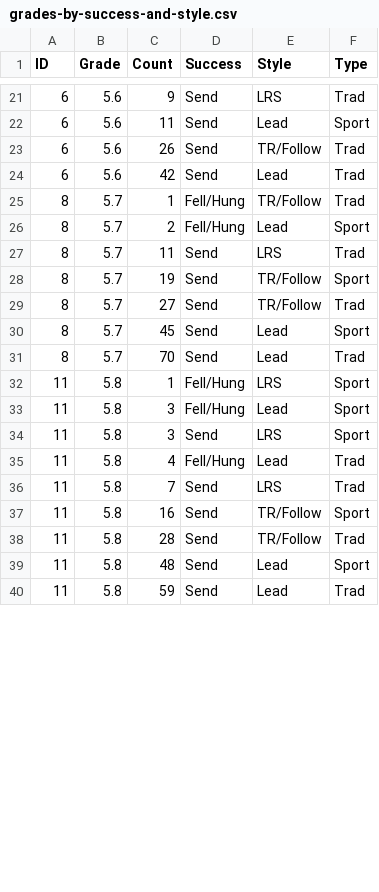
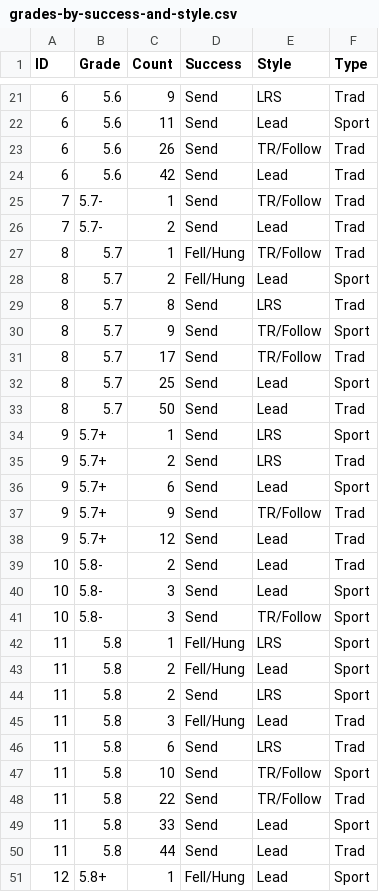
Before and after one commit to achiquit/ticks-db, a CSV file: data/grades-by-success-and-style.csv, drawn as a sheet; only a part is shown, gaps mark what is left out; the diff covers the shown part only.

```diff
--- a/data/grades-by-success-and-style.csv
+++ b/data/grades-by-success-and-style.csv
@@ -24,17 +24,28 @@ ID,Grade,Count,Success,Style,Type
 6,5.6,42,Send,Lead,Trad
+7,5.7-,1,Send,TR/Follow,Trad
+7,5.7-,2,Send,Lead,Trad
 8,5.7,1,Fell/Hung,TR/Follow,Trad
 8,5.7,2,Fell/Hung,Lead,Sport
-8,5.7,11,Send,LRS,Trad
-8,5.7,19,Send,TR/Follow,Sport
-8,5.7,27,Send,TR/Follow,Trad
-8,5.7,45,Send,Lead,Sport
-8,5.7,70,Send,Lead,Trad
+8,5.7,8,Send,LRS,Trad
+8,5.7,9,Send,TR/Follow,Sport
+8,5.7,17,Send,TR/Follow,Trad
+8,5.7,25,Send,Lead,Sport
+8,5.7,50,Send,Lead,Trad
+9,5.7+,1,Send,LRS,Sport
+9,5.7+,2,Send,LRS,Trad
+9,5.7+,6,Send,Lead,Sport
+9,5.7+,9,Send,TR/Follow,Trad
+9,5.7+,12,Send,Lead,Trad
+10,5.8-,2,Send,Lead,Trad
+10,5.8-,3,Send,Lead,Sport
+10,5.8-,3,Send,TR/Follow,Sport
 11,5.8,1,Fell/Hung,LRS,Sport
-11,5.8,3,Fell/Hung,Lead,Sport
-11,5.8,3,Send,LRS,Sport
-11,5.8,4,Fell/Hung,Lead,Trad
-11,5.8,7,Send,LRS,Trad
-11,5.8,16,Send,TR/Follow,Sport
-11,5.8,28,Send,TR/Follow,Trad
-11,5.8,48,Send,Lead,Sport
-11,5.8,59,Send,Lead,Trad
+11,5.8,2,Fell/Hung,Lead,Sport
+11,5.8,2,Send,LRS,Sport
+11,5.8,3,Fell/Hung,Lead,Trad
+11,5.8,6,Send,LRS,Trad
+11,5.8,10,Send,TR/Follow,Sport
+11,5.8,22,Send,TR/Follow,Trad
+11,5.8,33,Send,Lead,Sport
+11,5.8,44,Send,Lead,Trad
+12,5.8+,1,Fell/Hung,Lead,Sport
```
Also changed, not shown: 15 added rows and 8 edited cells elsewhere in this file, 1 other file.
